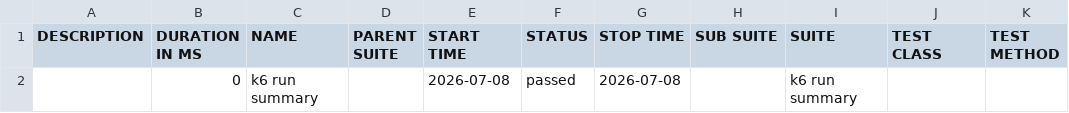
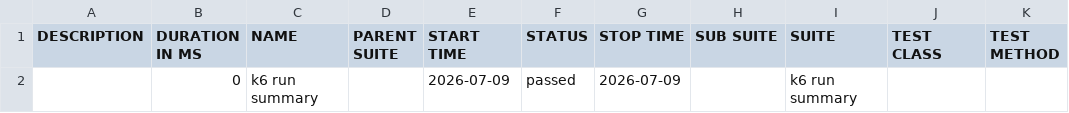
Before and after one commit to nitin1tester/K6-Test-Framework, a CSV file: data/suites.csv (was allure-report/data/suites.csv), drawn as a sheet.

Commit message:
Deploying to gh-pages from @ nitin1tester/K6-Test-Framework@17f56808add41d62d21f90c90eb5262ec0708d6b 🚀

```diff
--- a/allure-report/data/suites.csv
+++ b/data/suites.csv
@@ -1,2 +1,2 @@
 "DESCRIPTION","DURATION IN MS","NAME","PARENT SUITE","START TIME","STATUS","STOP TIME","SUB SUITE","SUITE","TEST CLASS","TEST METHOD"
-"","0","k6 run summary","","2026-07-08","passed","2026-07-08","","k6 run summary","",""
+"","0","k6 run summary","","2026-07-09","passed","2026-07-09","","k6 run summary","",""
```
Also changed, not shown: 51 other files.
